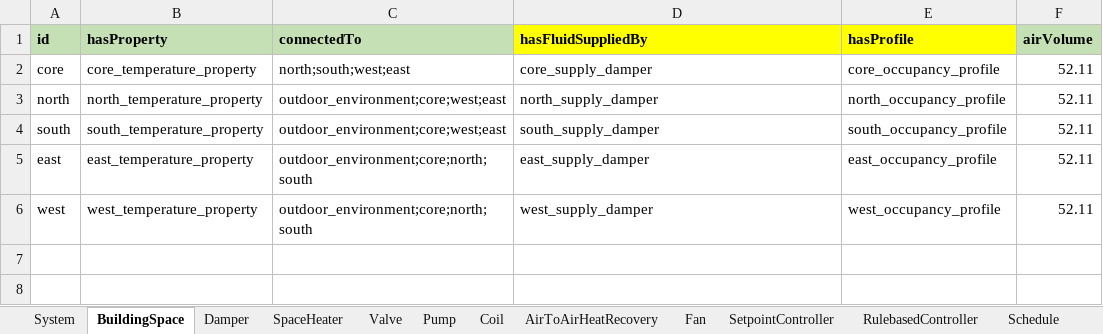
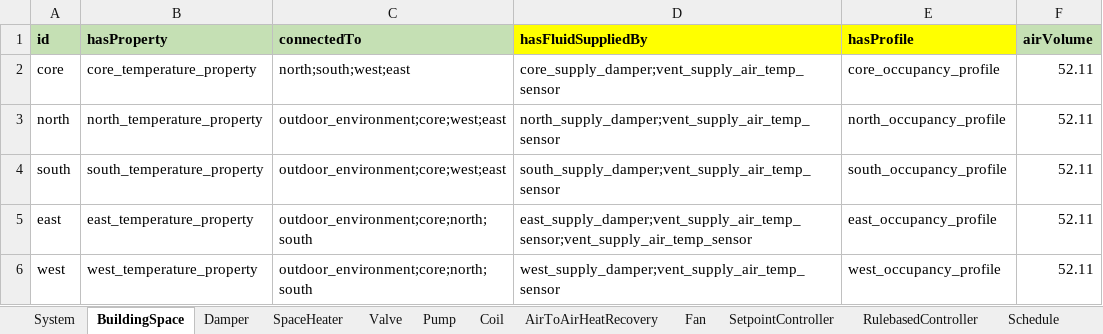
Before and after one commit to SebsCubs/t4b-gym, an Excel workbook: boptest_model/five_rooms_only_template.xlsm, sheet BuildingSpace, drawn as a sheet; values as stored, in another font and other column widths than the file's, no borders; the diff names each change by its address in the sheet, - before the commit and + after, or states it on an @@ line.

```diff
--- a/boptest_model/five_rooms_only_template.xlsm (sheet BuildingSpace)
+++ b/boptest_model/five_rooms_only_template.xlsm (sheet BuildingSpace)
-D2 (hasFluidSuppliedBy): core_supply_damper
+D2 (hasFluidSuppliedBy): core_supply_damper;vent_supply_air_temp_sensor
-D3 (hasFluidSuppliedBy): north_supply_damper
+D3 (hasFluidSuppliedBy): north_supply_damper;vent_supply_air_temp_sensor
-D4 (hasFluidSuppliedBy): south_supply_damper
+D4 (hasFluidSuppliedBy): south_supply_damper;vent_supply_air_temp_sensor
-D5 (hasFluidSuppliedBy): east_supply_damper
+D5 (hasFluidSuppliedBy): east_supply_damper;vent_supply_air_temp_sensor;vent_supply_air_temp_sensor
-D6 (hasFluidSuppliedBy): west_supply_damper
+D6 (hasFluidSuppliedBy): west_supply_damper;vent_supply_air_temp_sensor
```
Also changed, not shown: sheet named_ranges, sheet Sensor, sheet Valve, sheet Coil, sheet Meter, sheet FlowJunction, 1 more sheet, formulas that keep their value, 1 other file.
